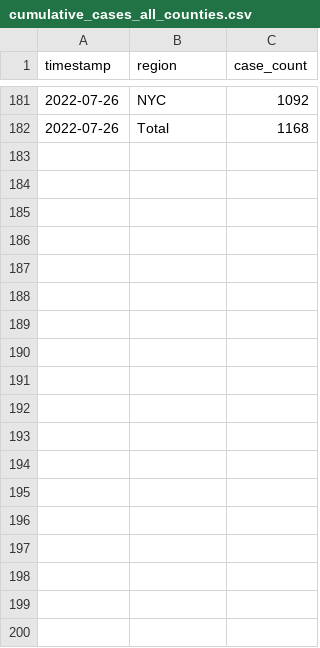
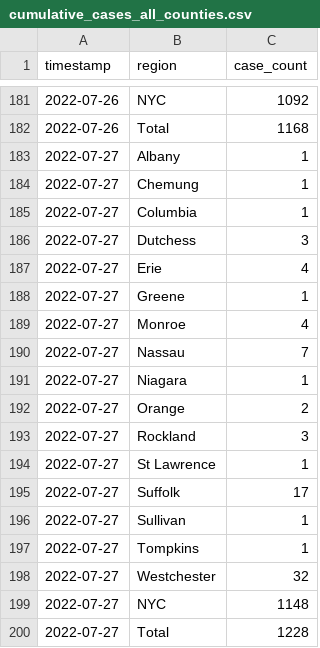
Before and after one commit to thecityny/monkeypox-scraper, a CSV file: data/cumulative_cases_all_counties.csv, drawn as a sheet; only a part is shown, gaps mark what is left out.

```diff
--- a/data/cumulative_cases_all_counties.csv
+++ b/data/cumulative_cases_all_counties.csv
@@ -182 +182,19 @@ timestamp,region,case_count
 2022-07-26,Total,1168
+2022-07-27,Albany,1
+2022-07-27,Chemung,1
+2022-07-27,Columbia,1
+2022-07-27,Dutchess,3
+2022-07-27,Erie,4
+2022-07-27,Greene,1
+2022-07-27,Monroe,4
+2022-07-27,Nassau,7
+2022-07-27,Niagara,1
+2022-07-27,Orange,2
+2022-07-27,Rockland,3
+2022-07-27,St Lawrence,1
+2022-07-27,Suffolk,17
+2022-07-27,Sullivan,1
+2022-07-27,Tompkins,1
+2022-07-27,Westchester,32
+2022-07-27,NYC,1148
+2022-07-27,Total,1228
```
Also changed, not shown: 3 other files.
